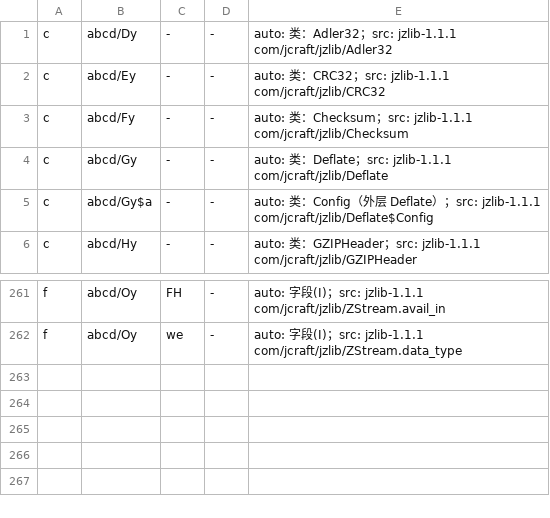
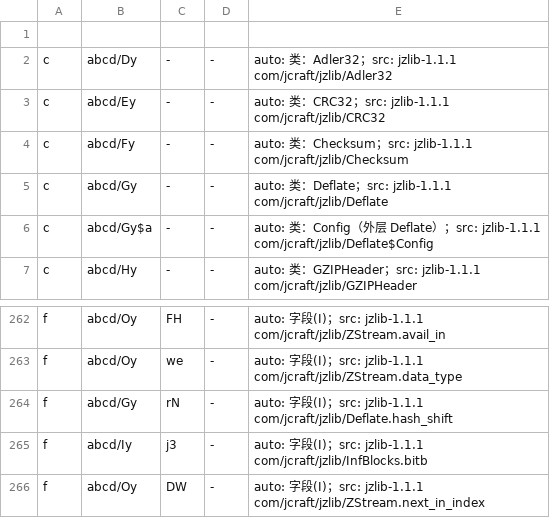
Before and after one commit to f401/MyAIDEProEnchanted, a TSV file: jobs/jzlib/comments.tsv, drawn as a sheet; only a part is shown, gaps mark what is left out; the diff names each change by its address in the sheet, - before the commit and + after, or states it on an @@ line.

Commit message:
jzlib 字段收尾：新增顺序指纹工具，定名 3 个（19 → 16）
新工具 tools/deob/fieldseq.py：判据从「方法级"被哪些方法访问"」升级成**同一方法里字段访问的
先后顺序** —— 已知名字当锚点把探针/上游两条访问序列切段，段内两边剩余元素个数相等就按序
一一投票，不等整段弃权；再加一层「紧邻已定名字段」的上下文指纹兜底。跨类访问也吃
（refs 的 owner 指向目标类就算）。顺手修了工具里描述符没换名导致 32 个方法一个都匹配不上
的 bug（探针 desc 是 Labcd/…，oracle 是 Lorg/…）。

定名 3 个（写回 members.tsrg，均带票数）：
  abcd/Gy.rN → hash_shift      2/2   上下文夹在 hash_mask/hash_bits 之间
  abcd/Iy.j3 → bitb           10/10  序列对齐，bitk 的配对位
  abcd/Oy.DW → next_in_index  48/48  跨类：Inflate#inflate 里排在 next_in/avail_in 之间

剩 16 个定不了，原因是**上游对不上**而不是判据不够：AIDE 的 jzlib 被 R8 裁剪过，字段数
Deflate 61(上游114) / InfBlocks 27(47) / InfCodes 17(36) / Inflate 15(56) / ZStream 13(30)，
于是同名方法里两边访问条数普遍不等（Deflate 32 个方法只有 12 个等长）。已写进 jobs/jzlib/README.md。

顺带修 commentfill 的重复追加 bug（字段行的 desc 占位符 `-` 与 load_comments 归一化后的空串
不一致 ⇒ 又把 170 条字段注释追加了一遍），去重后注释总数 30748 = 类 3688 + 方法 17581 + 字段 9479。

门禁：validate ✔ · inherit 0/0/0 · famcheck 0/0 · tiny 体检 ✔（注释 100%）· round-trip 一致

```diff
--- a/jobs/jzlib/comments.tsv
+++ b/jobs/jzlib/comments.tsv
+row 1: (empty)
+row 264: f | abcd/Gy | rN | - | auto: 字段(I)；src: jzlib-1.1.1 com/jcraft/jzlib/Deflate.hash_shift
+row 265: f | abcd/Iy | j3 | - | auto: 字段(I)；src: jzlib-1.1.1 com/jcraft/jzlib/InfBlocks.bitb
+row 266: f | abcd/Oy | DW | - | auto: 字段(I)；src: jzlib-1.1.1 com/jcraft/jzlib/ZStream.next_in_index
```
Also changed, not shown: 6 other files.
